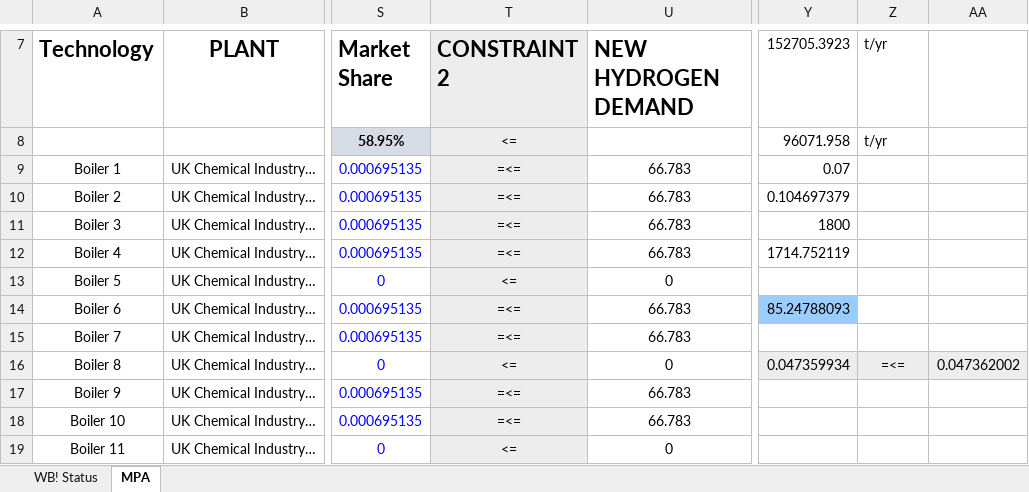
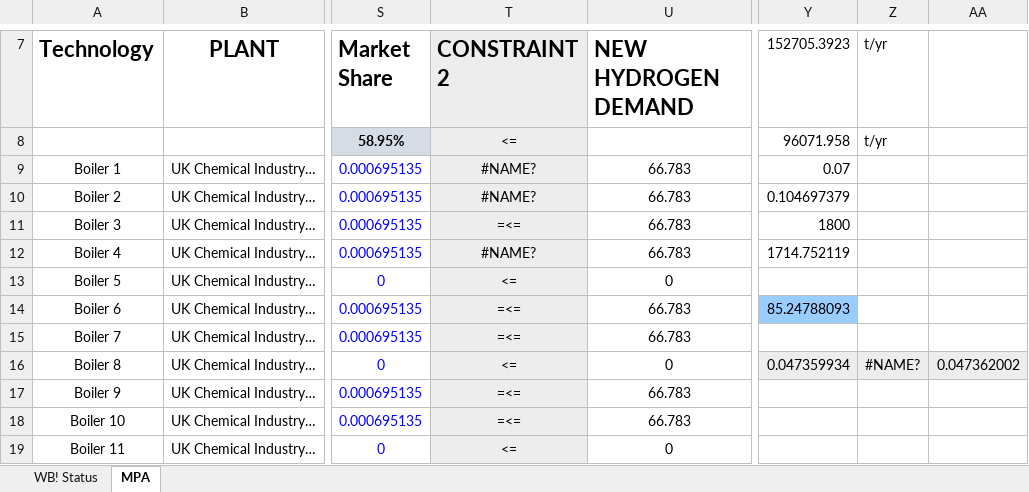
Before and after one commit to OptiMaL-PSE-Lab/rmpa, an Excel workbook: data/fuel_switching.xlsx, sheet MPA, drawn as a sheet; only a part is shown, gaps mark what is left out; values as stored, in another font and other column widths than the file's, no borders; charts and pictures not drawn; the diff names each change by its address in the sheet, - before the commit and + after, or states it on an @@ line.

Commit message:
added fuel switching case study

```diff
--- a/data/fuel_switching.xlsx (sheet MPA)
+++ b/data/fuel_switching.xlsx (sheet MPA)
-T9:T10 (CONSTRAINT 2): =<=
+T9:T10 (CONSTRAINT 2): #NAME?
-T12 (CONSTRAINT 2): =<=
+T12 (CONSTRAINT 2): #NAME?
-Z16 (t/yr): =<=
+Z16 (t/yr): #NAME?
```
Also changed, not shown: charts or pictures, 2 other files.
